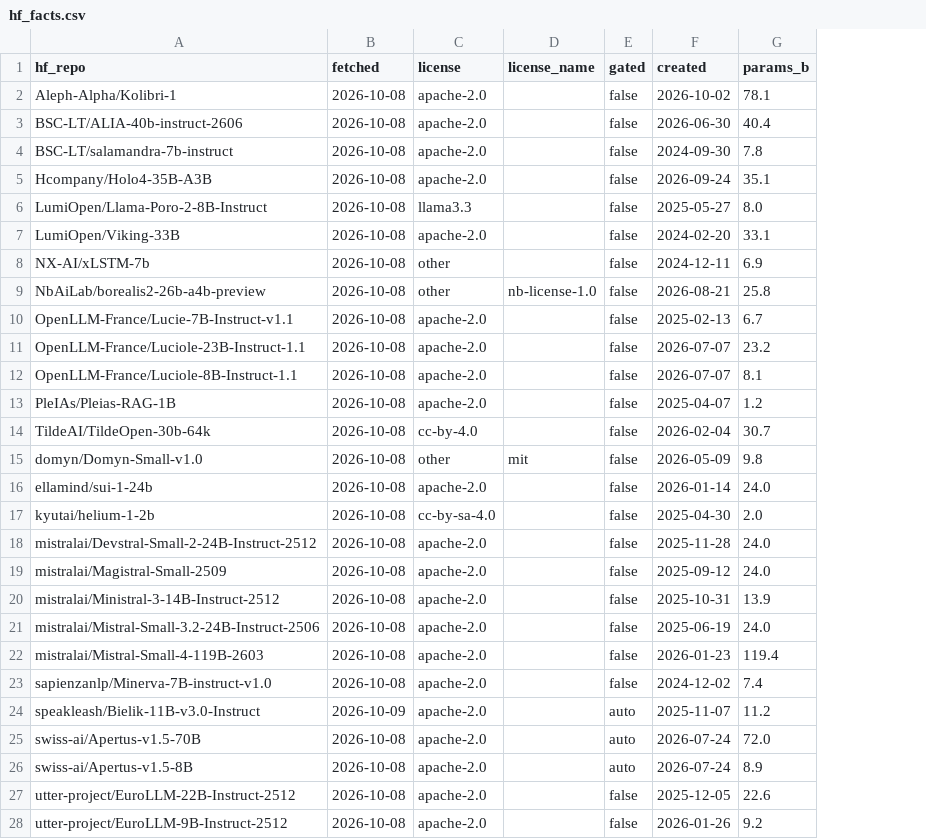
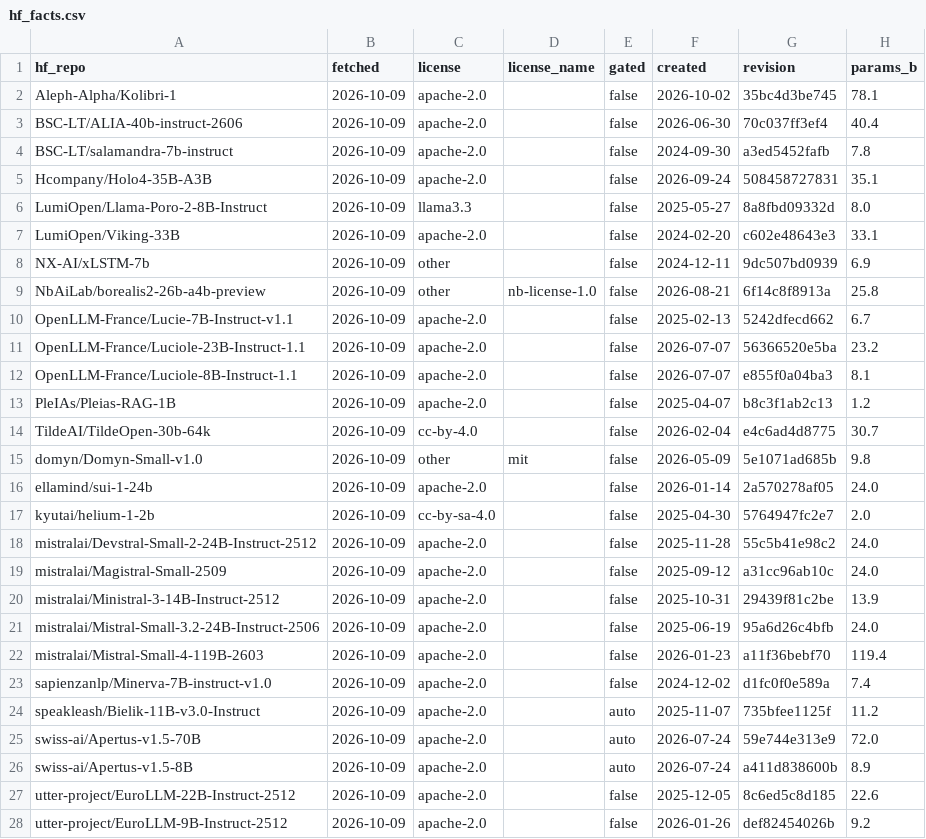
Before and after one commit to here-be-dragons-ai/sovereign-models, a CSV file: data/hf_facts.csv, drawn as a sheet; only a part is shown; the diff names each change by its address in the sheet, - before the commit and + after, or states it on an @@ line.

Commit message:
Log changes and re-check the Hub every week
build.py diffs every build against the previous one and appends changed
values to data/changes.csv (history rebuilt from git); a tier change needs
a reason. The Space marks models changed in the last 30 days and lists
recent changes; publish_hf.py --tag sets a release tag on the dataset.

A weekly GitHub Action re-reads the Hub facts (now with each repo's current
commit), chat templates, licence and use-policy hashes (check_terms.py) and
new provider repos (find_new_repos.py), and checks the latest mlx-vlm on a
macOS runner. Differences become an issue labelled review; data is never
changed automatically.

Refs #6

```diff
--- a/data/hf_facts.csv
+++ b/data/hf_facts.csv
+column G (revision), rows 2-28: 35bc4d3be745 | 70c037ff3ef4 | a3ed5452fafb | 508458727831 | 8a8fbd09332d | c602e48643e3 | 9dc507bd0939 | 6f14c8f8913a | 5242dfecd662 | 56366520e5ba | e855f0a04ba3 | b8c3f1ab2c13 | e4c6ad4d8775 | 5e1071ad685b | 2a570278af05 | 5764947fc2e7 | 55c5b41e98c2 | a31cc96ab10c | 29439f81c2be | 95a6d26c4bfb | a11f36bebf70 | d1fc0f0e589a | 735bfee1125f | 59e744e313e9 | a411d838600b | 8c6ed5c8d185 | def82454026b
-B2:B23 (fetched): 2026-10-08
+B2:B23 (fetched): 2026-10-09
-B25:B28 (fetched): 2026-10-08
+B25:B28 (fetched): 2026-10-09
```
Also changed, not shown: 17 other files.
